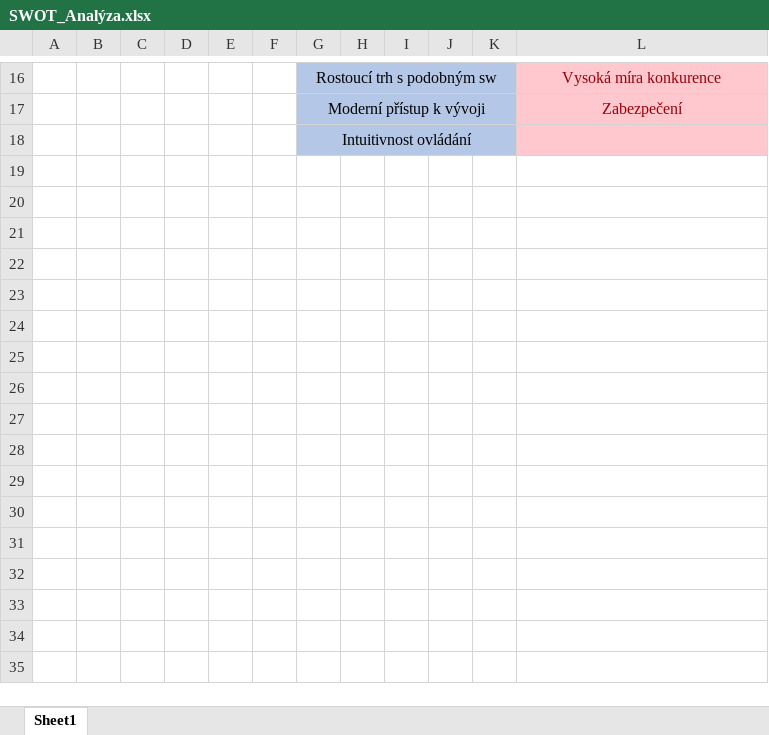
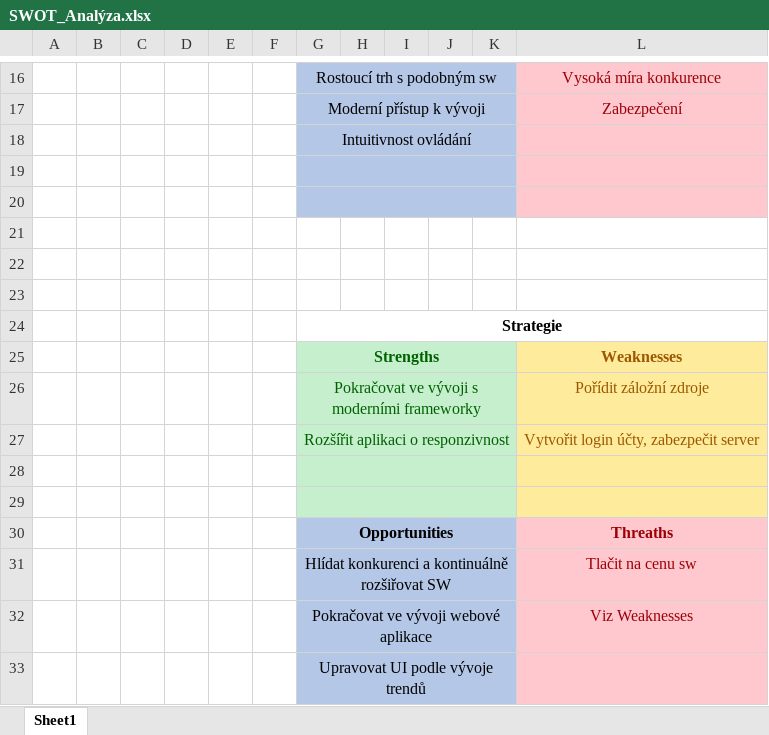
Before and after one commit to Slagee/swinz, an Excel workbook: Dokumenty/SWOT_Analýza.xlsx, sheet Sheet1, drawn as a sheet; only a part is shown, gaps mark what is left out; values as stored, in another font and other column widths than the file's, no borders; the diff names each change by its address in the sheet, - before the commit and + after, or states it on an @@ line.

```diff
--- a/Dokumenty/SWOT_Analýza.xlsx (sheet Sheet1)
+++ b/Dokumenty/SWOT_Analýza.xlsx (sheet Sheet1)
+row 19: (empty)
+row 20: (empty)
+row 21: (empty)
+row 22: (empty)
+row 23: (empty)
+row 24:  |  |  |  |  |  | Strategie
+row 25:  |  |  |  |  |  | Strengths |  |  |  |  | Weaknesses
+row 26:  |  |  |  |  |  | Pokračovat ve vývoji s moderními frameworky |  |  |  |  | Pořídit záložní zdroje
+row 27:  |  |  |  |  |  | Rozšířit aplikaci o responzivnost |  |  |  |  | Vytvořit login účty, zabezpečit server
+row 28: (empty)
+row 29: (empty)
+row 30:  |  |  |  |  |  | Opportunities |  |  |  |  | Threaths
+row 31:  |  |  |  |  |  | Hlídat konkurenci a kontinuálně rozšiřovat SW |  |  |  |  | Tlačit na cenu sw
+row 32:  |  |  |  |  |  | Pokračovat ve vývoji webové aplikace |  |  |  |  | Viz Weaknesses
+row 33:  |  |  |  |  |  | Upravovat UI podle vývoje trendů
```
Also changed, not shown: 12 other files.
